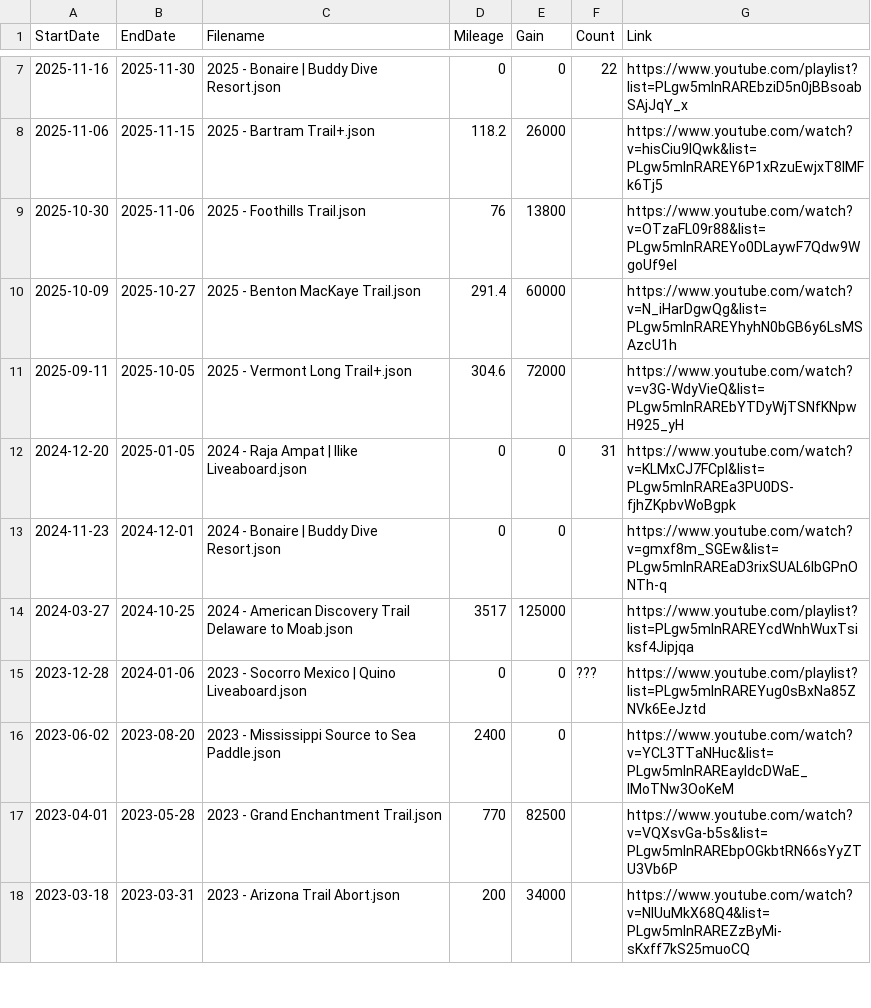
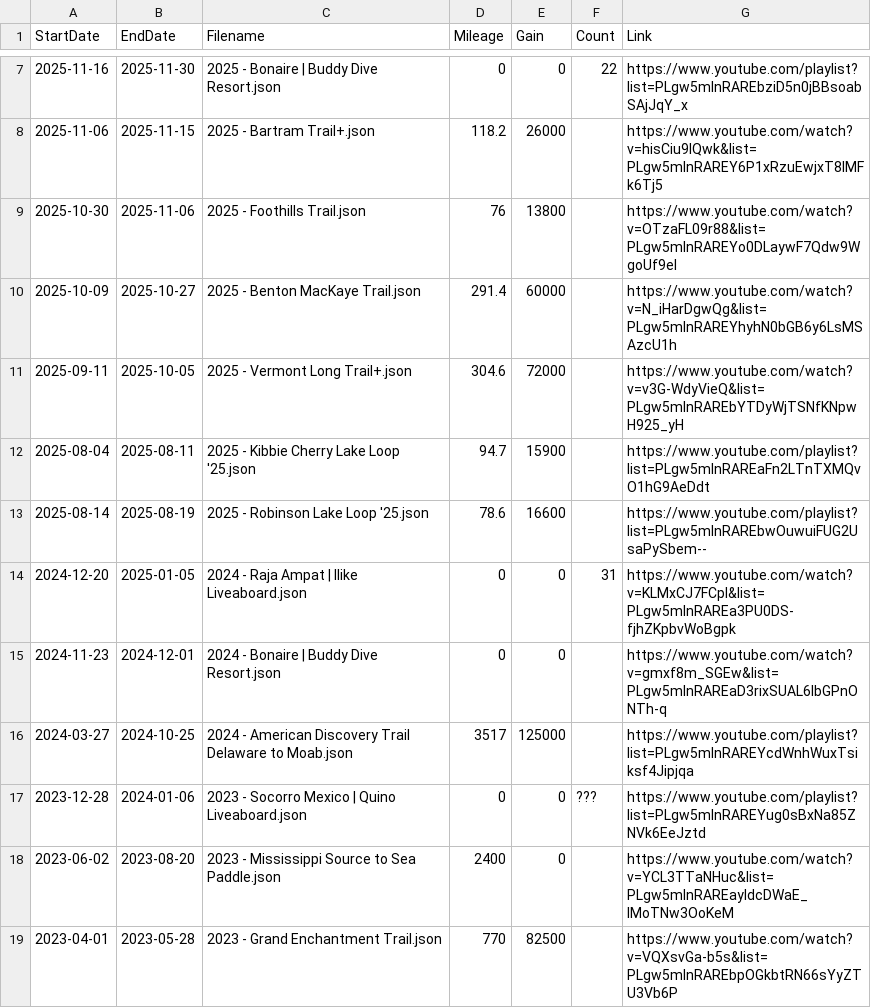
Before and after one commit to MattOnAMtn/MasochistAdventureMap, a CSV file: AdventureMapMetadata.csv, drawn as a sheet; only a part is shown, gaps mark what is left out; the shorter side is filled out with more unchanged rows; the diff names each change by its address in the sheet, - before the commit and + after, or states it on an @@ line.

Commit message:
Update AdventureMapMetadata.csv from Google Sheets - 2026-02-13T19:28:15.682Z

```diff
--- a/AdventureMapMetadata.csv
+++ b/AdventureMapMetadata.csv
+row 12: 2025-08-04 | 2025-08-11 | 2025 - Kibbie Cherry Lake Loop '25.json | 94.7 | 15900 |  | https://www.youtube.com/playlist?list=PLgw5mInRAREaFn2LTnTXMQvO1hG9AeDdt
+row 13: 2025-08-14 | 2025-08-19 | 2025 - Robinson Lake Loop '25.json | 78.6 | 16600 |  | https://www.youtube.com/playlist?list=PLgw5mInRAREbwOuwuiFUG2UsaPySbem--
```
